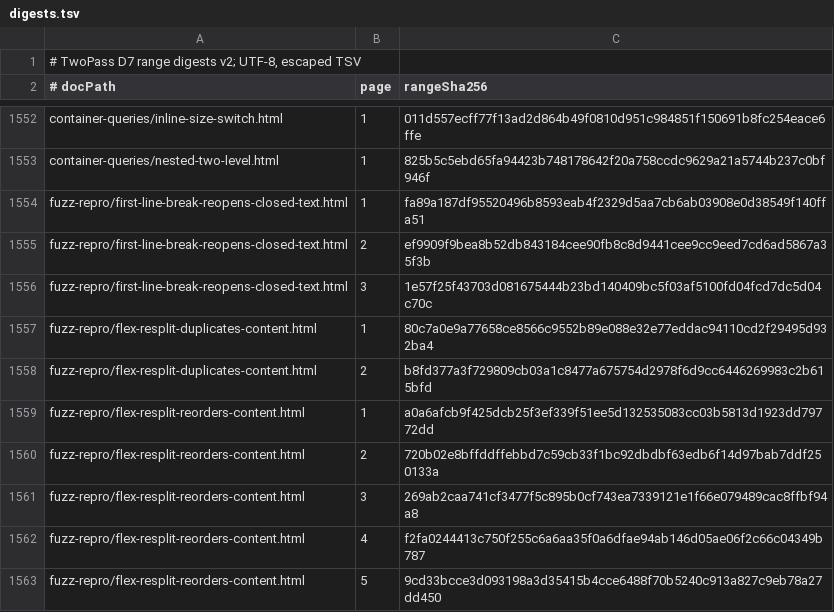
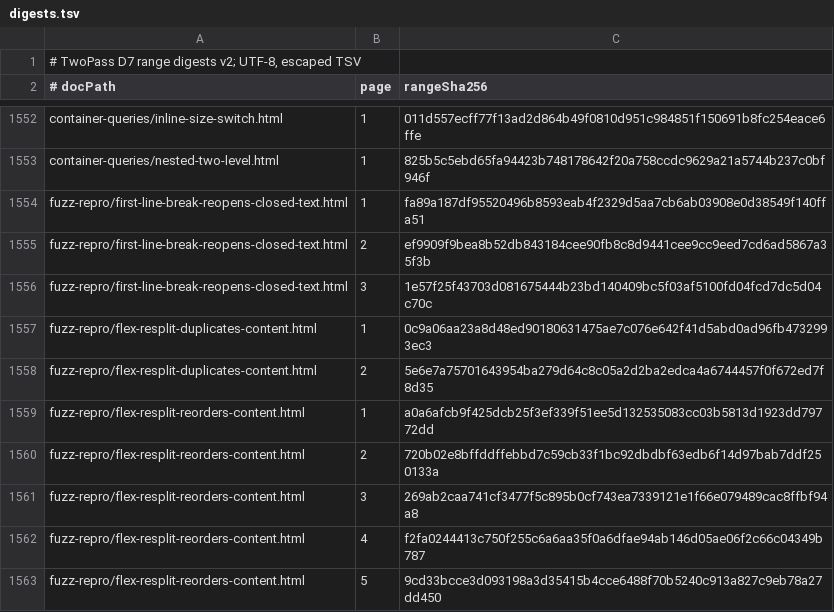
Before and after one commit to zamasoftnet/foliojet, a TSV file: files/unittest/twopass-digest/digests.tsv, drawn as a sheet; only a part is shown, gaps mark what is left out.

```diff
--- a/files/unittest/twopass-digest/digests.tsv
+++ b/files/unittest/twopass-digest/digests.tsv
@@ -1556,4 +1556,4 @@ fuzz-repro/first-line-break-reopens-closed-text.html	2	ef9909f9bea8b52db843184ce
 fuzz-repro/first-line-break-reopens-closed-text.html	3	1e57f25f43703d081675444b23bd140409bc5f03af5100fd04fcd7dc5d04c70c
-fuzz-repro/flex-resplit-duplicates-content.html	1	80c7a0e9a77658ce8566c9552b89e088e32e77eddac94110cd2f29495d932ba4
-fuzz-repro/flex-resplit-duplicates-content.html	2	b8fd377a3f729809cb03a1c8477a675754d2978f6d9cc6446269983c2b615bfd
+fuzz-repro/flex-resplit-duplicates-content.html	1	0c9a06aa23a8d48ed90180631475ae7c076e642f41d5abd0ad96fb4732993ec3
+fuzz-repro/flex-resplit-duplicates-content.html	2	5e6e7a75701643954ba279d64c8c05a2d2ba2edca4a6744457f0f672ed7f8d35
 fuzz-repro/flex-resplit-reorders-content.html	1	a0a6afcb9f425dcb25f3ef339f51ee5d132535083cc03b5813d1923dd79772dd
```
Also changed, not shown: 2 other files.
